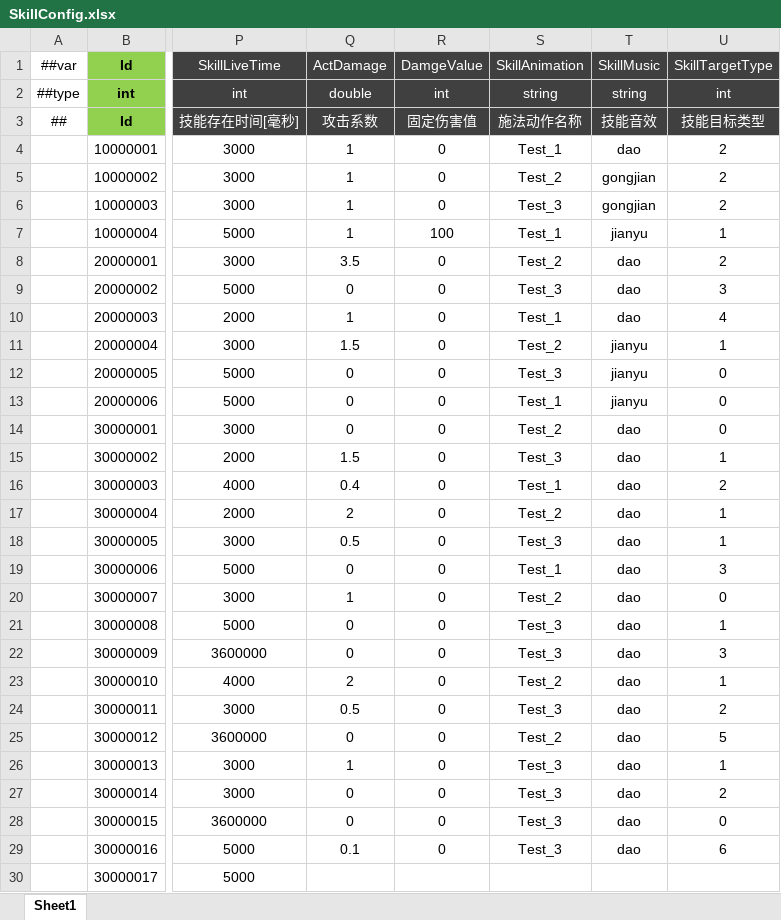
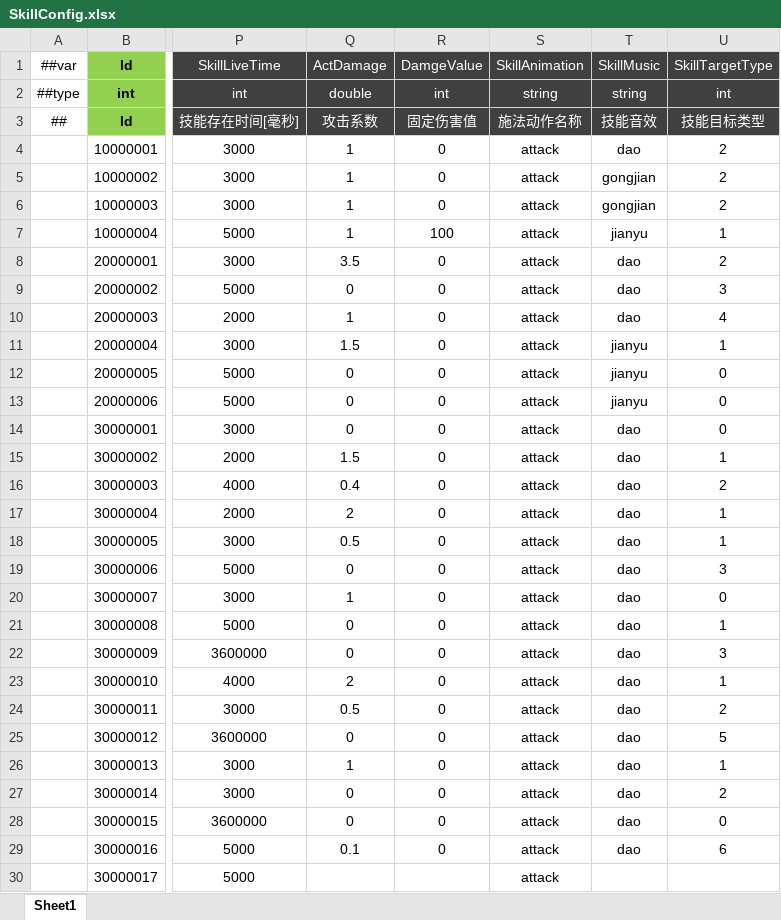
Before and after one commit to csyinghuochong/miniprogram_1, an Excel workbook: Unity/Assets/Config/Excel/SkillConfig.xlsx, sheet Sheet1, drawn as a sheet; only a part is shown, gaps mark what is left out; values as stored, in another font and other column widths than the file's, no borders; the diff covers the shown part only; the diff names each change by its address in the sheet, - before the commit and + after, or states it on an @@ line.

```diff
--- a/Unity/Assets/Config/Excel/SkillConfig.xlsx (sheet Sheet1)
+++ b/Unity/Assets/Config/Excel/SkillConfig.xlsx (sheet Sheet1)
-S4 (SkillAnimation): Test_1
+S4 (SkillAnimation): attack
-S5 (SkillAnimation): Test_2
+S5 (SkillAnimation): attack
-S6 (SkillAnimation): Test_3
+S6 (SkillAnimation): attack
-S7 (SkillAnimation): Test_1
+S7 (SkillAnimation): attack
-S8 (SkillAnimation): Test_2
+S8 (SkillAnimation): attack
-S9 (SkillAnimation): Test_3
+S9 (SkillAnimation): attack
-S10 (SkillAnimation): Test_1
+S10 (SkillAnimation): attack
-S11 (SkillAnimation): Test_2
+S11 (SkillAnimation): attack
-S12 (SkillAnimation): Test_3
+S12 (SkillAnimation): attack
-S13 (SkillAnimation): Test_1
+S13 (SkillAnimation): attack
-S14 (SkillAnimation): Test_2
+S14 (SkillAnimation): attack
-S15 (SkillAnimation): Test_3
+S15 (SkillAnimation): attack
-S16 (SkillAnimation): Test_1
+S16 (SkillAnimation): attack
-S17 (SkillAnimation): Test_2
+S17 (SkillAnimation): attack
-S18 (SkillAnimation): Test_3
+S18 (SkillAnimation): attack
-S19 (SkillAnimation): Test_1
+S19 (SkillAnimation): attack
-S20 (SkillAnimation): Test_2
+S20 (SkillAnimation): attack
-S21:S22 (SkillAnimation): Test_3
+S21:S22 (SkillAnimation): attack
-S23 (SkillAnimation): Test_2
+S23 (SkillAnimation): attack
-S24 (SkillAnimation): Test_3
+S24 (SkillAnimation): attack
-S25 (SkillAnimation): Test_2
+S25 (SkillAnimation): attack
-S26:S29 (SkillAnimation): Test_3
+S26:S29 (SkillAnimation): attack
-S30 (SkillAnimation): (empty)
+S30 (SkillAnimation): attack
```
Also changed, not shown: 1 edited cell elsewhere in this sheet, 13 other files.
